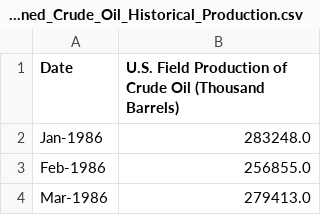
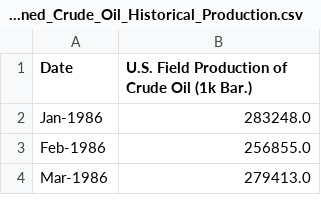
Before and after one commit to Tesa-U/Crude_Oil_Price_Projection, a CSV file: Resources/clean_datasets/Cleaned_Crude_Oil_Historical_Production.csv, drawn as a sheet; only a part is shown.

```diff
--- a/Resources/clean_datasets/Cleaned_Crude_Oil_Historical_Production.csv
+++ b/Resources/clean_datasets/Cleaned_Crude_Oil_Historical_Production.csv
@@ -1,2 +1,2 @@
-Date,U.S. Field Production of Crude Oil (Thousand Barrels)
+Date,U.S. Field Production of Crude Oil (1k Bar.)
 Jan-1986,283248.0
```
Also changed, not shown: Resources/clean_datasets/Cleaned_Crude_Oil_Historical_Refinery_Utilization_EIA.csv, Resources/clean_datasets/Cleaned_NYMEX_Crude_Oil_Historical_Futures_Prices.csv, 5 other files.
